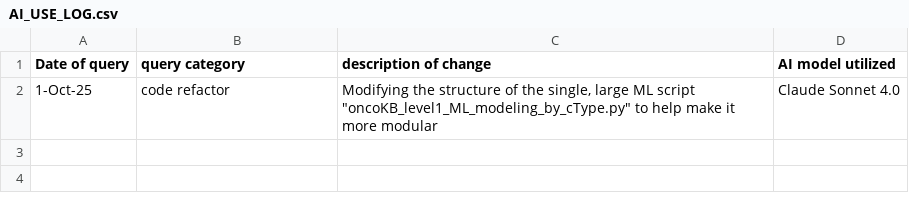
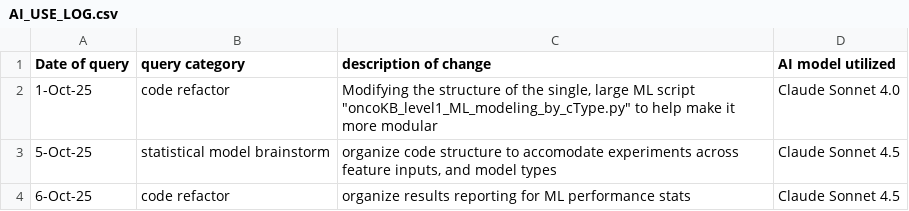
Before and after one commit to lhogstrom/idunn, a CSV file: code/AI_USE_LOG.csv, drawn as a sheet; the diff names each change by its address in the sheet, - before the commit and + after, or states it on an @@ line.

```diff
--- a/code/AI_USE_LOG.csv
+++ b/code/AI_USE_LOG.csv
+row 3: 5-Oct-25 | statistical model brainstorm | organize code structure to accomodate experiments across feature inputs, and model types | Claude Sonnet 4.5
+row 4: 6-Oct-25 | code refactor | organize results reporting for ML performance stats | Claude Sonnet 4.5
```
Also changed, not shown: code/experiments/quick_test/summary_table.csv, 46 other files.
